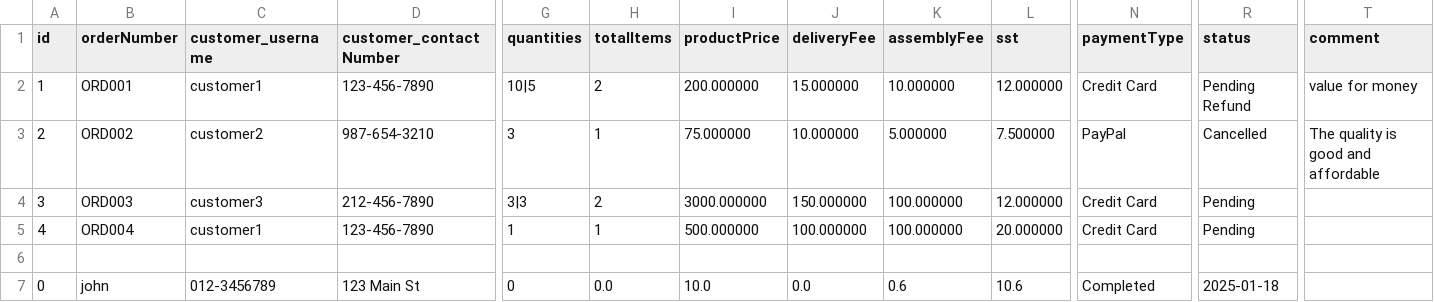
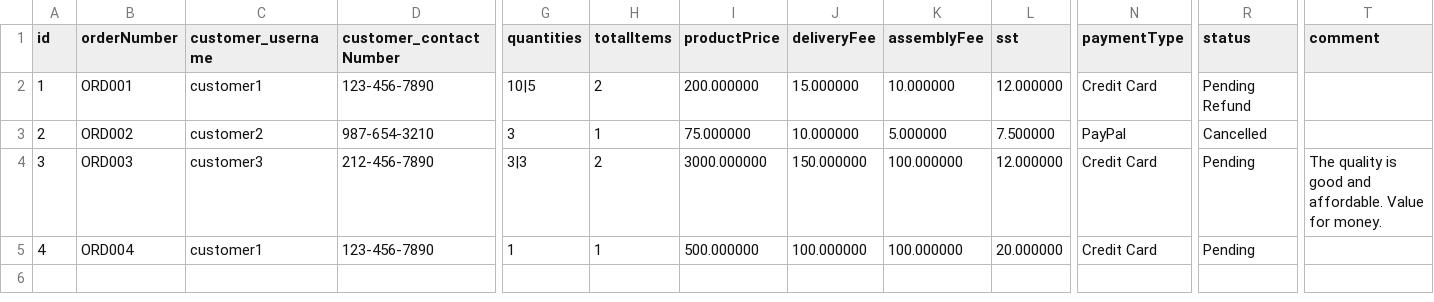
Before and after one commit to Ernest0403/CAT201-Project, a CSV file: src/main/webapp/Database/order.csv, drawn as a sheet; only a part is shown, gaps mark what is left out; rows hold the shown columns only; the diff names each change by its address in the sheet, - before the commit and + after, or states it on an @@ line.

Commit message:
fix order.java to read order.csv

```diff
--- a/src/main/webapp/Database/order.csv
+++ b/src/main/webapp/Database/order.csv
-T2 (comment): value for money
+T2 (comment): (empty)
-T3 (comment): The quality is good and affordable
+T3 (comment): (empty)
-T4 (comment): (empty)
+T4 (comment): The quality is good and affordable. Value for money.
-row 6: (empty)
-row 7: 0 | john | 012-3456789 | 123 Main St | 0 | 0.0 | 10.0 | 0.0 | 0.6 | 10.6 | Completed | 2025-01-18
```
Also changed, not shown: 5 other files.
